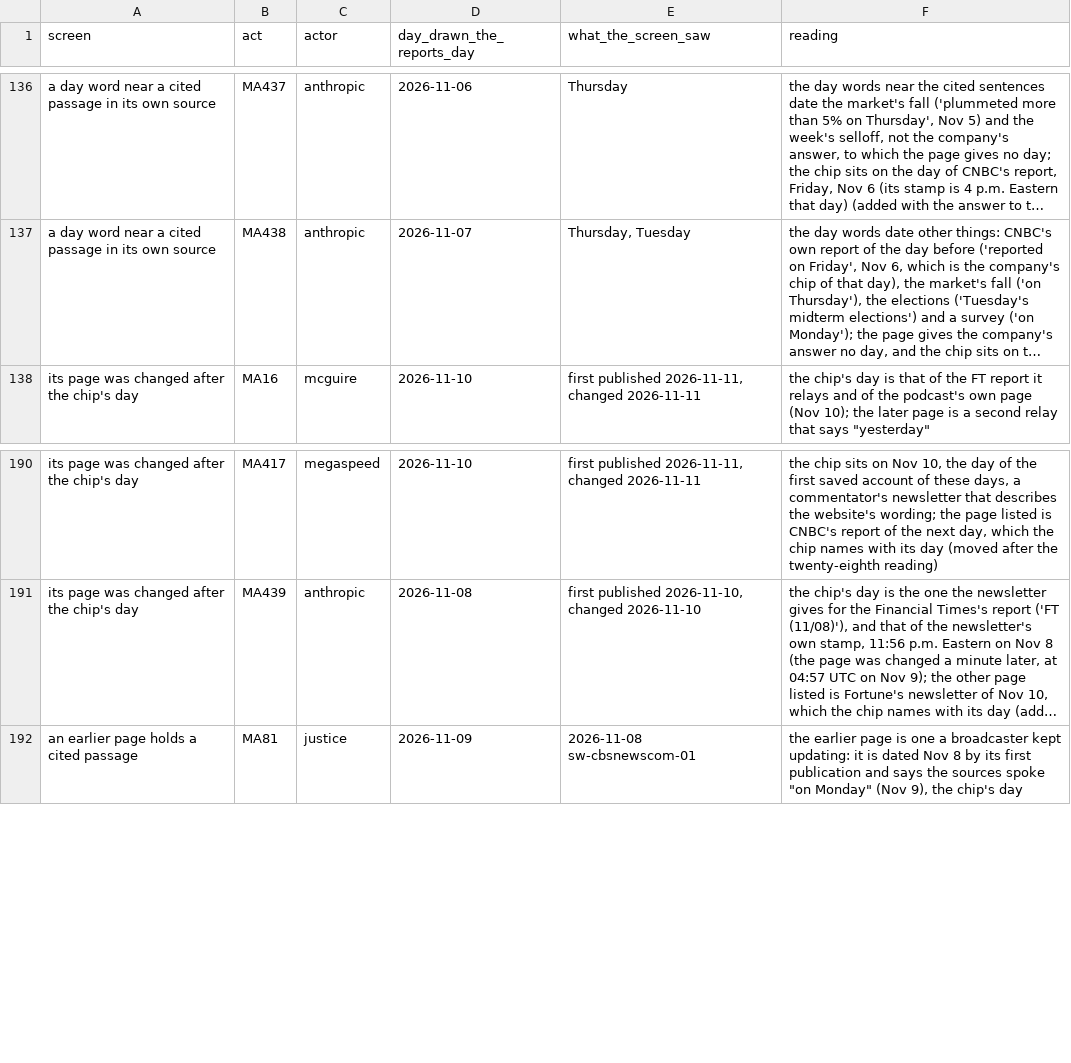
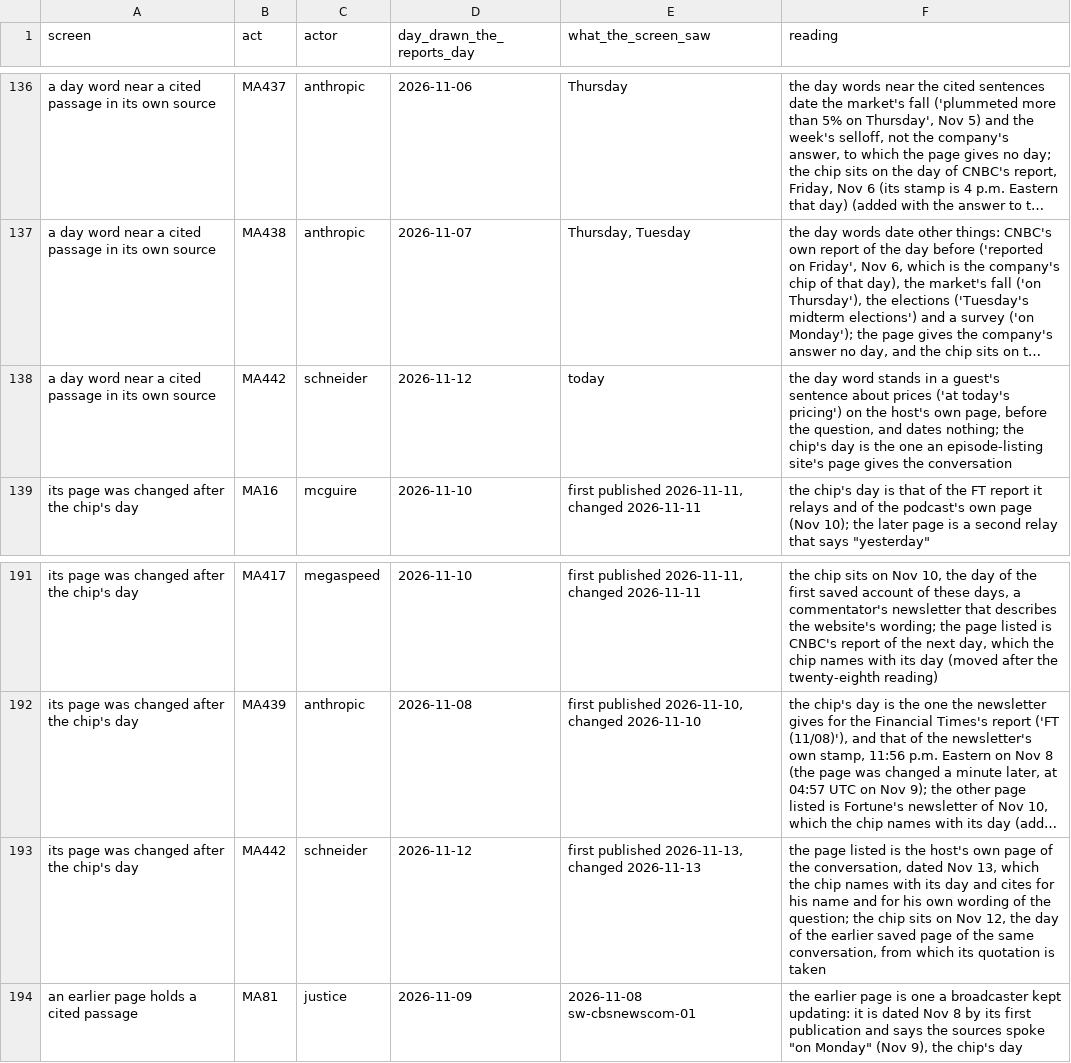
Before and after one commit to kevinnbass/huang-fifteen-days-mapped, a TSV file: research/nv8_report_day_screen.tsv, drawn as a sheet; only a part is shown, gaps mark what is left out; long unchanged cells end in …; the diff names each change by its address in the sheet, - before the commit and + after, or states it on an @@ line.

```diff
--- a/research/nv8_report_day_screen.tsv
+++ b/research/nv8_report_day_screen.tsv
+row 138: a day word near a cited passage in its own source | MA442 | schneider | 2026-11-12 | today | the day word stands in a guest's sentence about prices ('at today's pricing') on the host's own page, before the question, and dates nothing; the chip's day is the one an episode-listing site's page gives the conversation
+row 193: its page was changed after the chip's day | MA442 | schneider | 2026-11-12 | first published 2026-11-13, changed 2026-11-13 | the page listed is the host's own page of the conversation, dated Nov 13, which the chip names with its day and cites for his name and for his own wording of the question; the chip sits on Nov 12, the day of the earlier saved page of the same conversation, from which its quotation is taken
```
Also changed, not shown: research/nv8_recall_groups.tsv, research/nv8_tie_line_versions.tsv, 13 other files.
